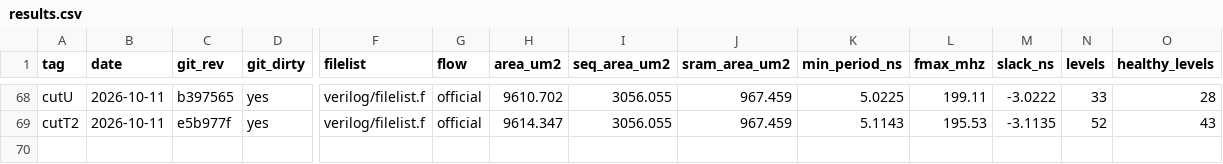
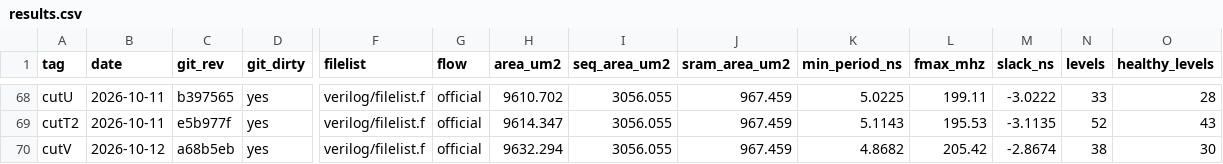
Before and after one commit to audience214768/Verilog-CPU-Simulator, a CSV file: docs/timing/results.csv, drawn as a sheet; only a part is shown, gaps mark what is left out; rows hold the shown columns only; the diff names each change by its address in the sheet, - before the commit and + after, or states it on an @@ line.

```diff
--- a/docs/timing/results.csv
+++ b/docs/timing/results.csv
+row 70: cutV | 2026-10-12 | a68b5eb | yes | verilog/filelist.f | official | 9632.294 | 3056.055 | 967.459 | 4.8682 | 205.42 | -2.8674 | 38 | 30
```
Also changed, not shown: 10 other files.
